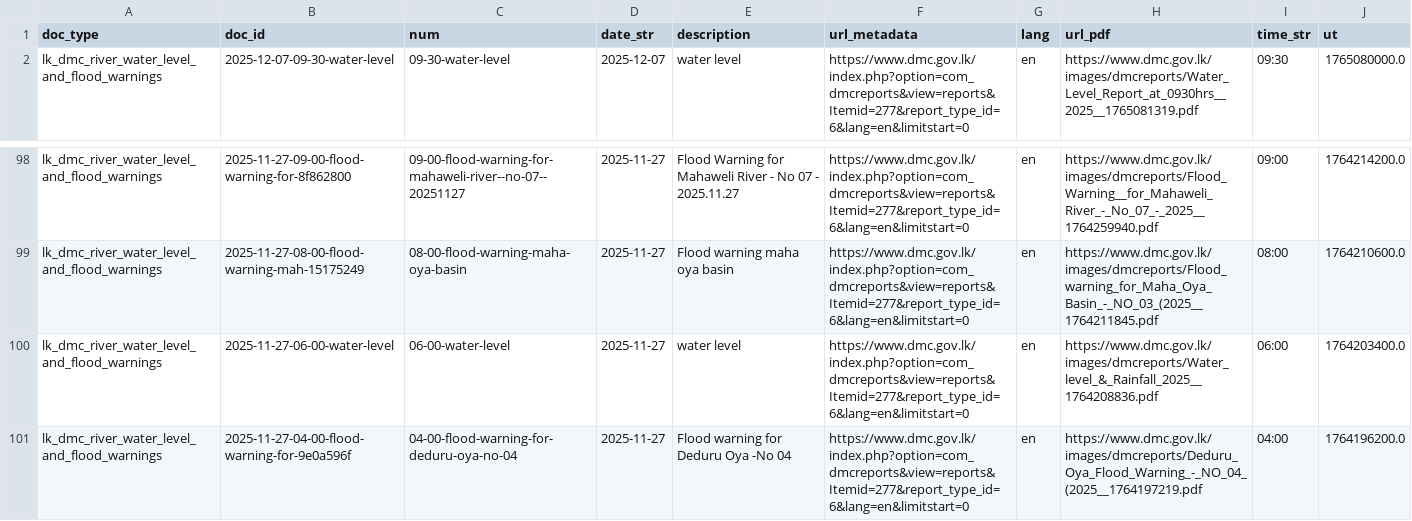
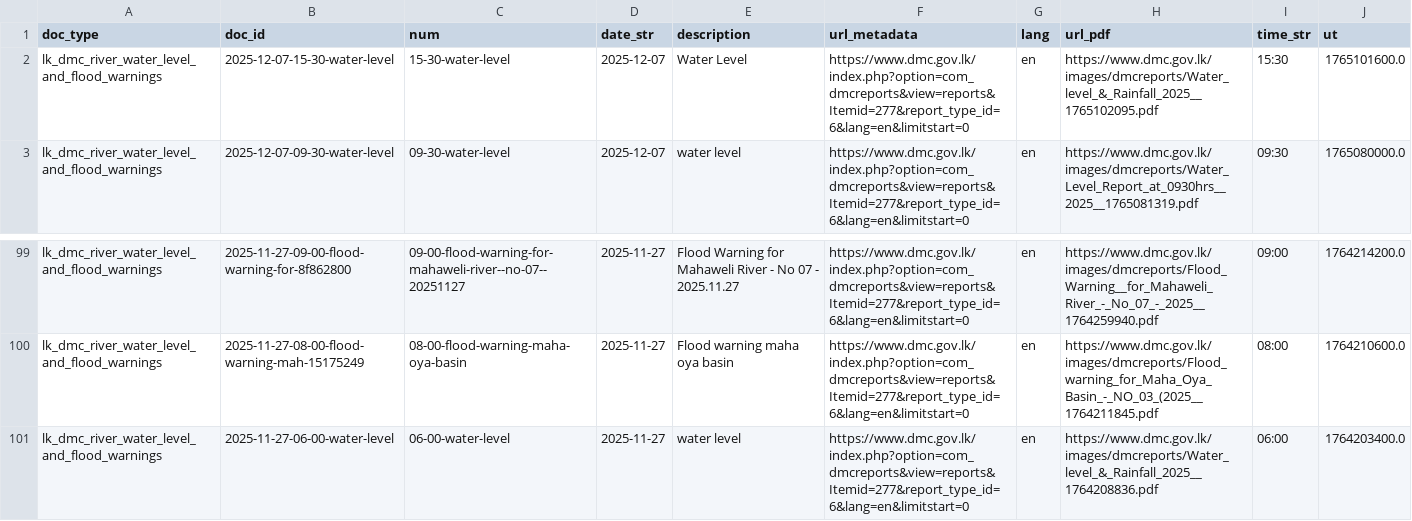
Before and after one commit to nuuuwan/lk_dmc_vis, a TSV file: data/docs_last100.tsv, drawn as a sheet; only a part is shown, gaps mark what is left out; removed rows and columns are numbered as before the commit, all else as after; the diff names each change by its address in the sheet, - before the commit and + after, or states it on an @@ line.

```diff
--- a/data/docs_last100.tsv
+++ b/data/docs_last100.tsv
+row 2: lk_dmc_river_water_level_and_flood_warnings | 2025-12-07-15-30-water-level | 15-30-water-level | 2025-12-07 | Water Level | https://www.dmc.gov.lk/index.php?option=com_dmcreports&view=reports&Itemid=277&report_type_id=6&lang=en&limitstart=0 | en | https://www.dmc.gov.lk/images/dmcreports/Water_level_&_Rainfall_2025__1765102095.pdf | 15:30 | 1765101600.0
-row 101: lk_dmc_river_water_level_and_flood_warnings | 2025-11-27-04-00-flood-warning-for-9e0a596f | 04-00-flood-warning-for-deduru-oya-no-04 | 2025-11-27 | Flood warning for Deduru Oya -No 04 | https://www.dmc.gov.lk/index.php?option=com_dmcreports&view=reports&Itemid=277&report_type_id=6&lang=en&limitstart=0 | en | https://www.dmc.gov.lk/images/dmcreports/Deduru_Oya_Flood_Warning_-_NO_04_(2025__1764197219.pdf | 04:00 | 1764196200.0
```
Also changed, not shown: 1 other file.
